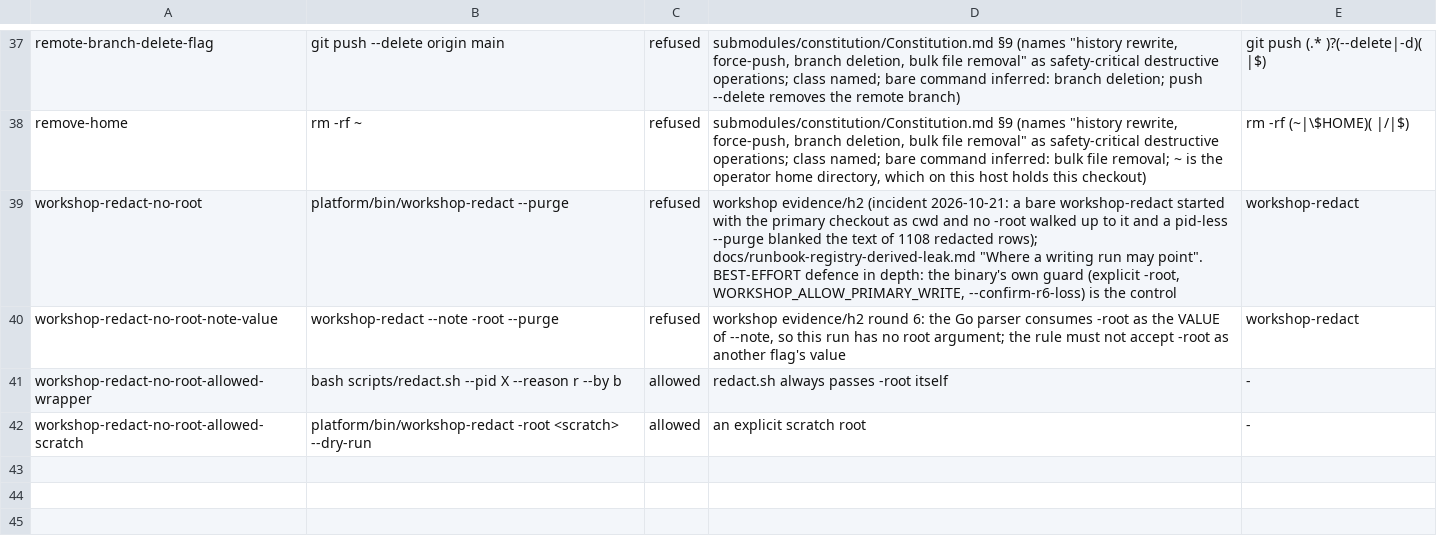
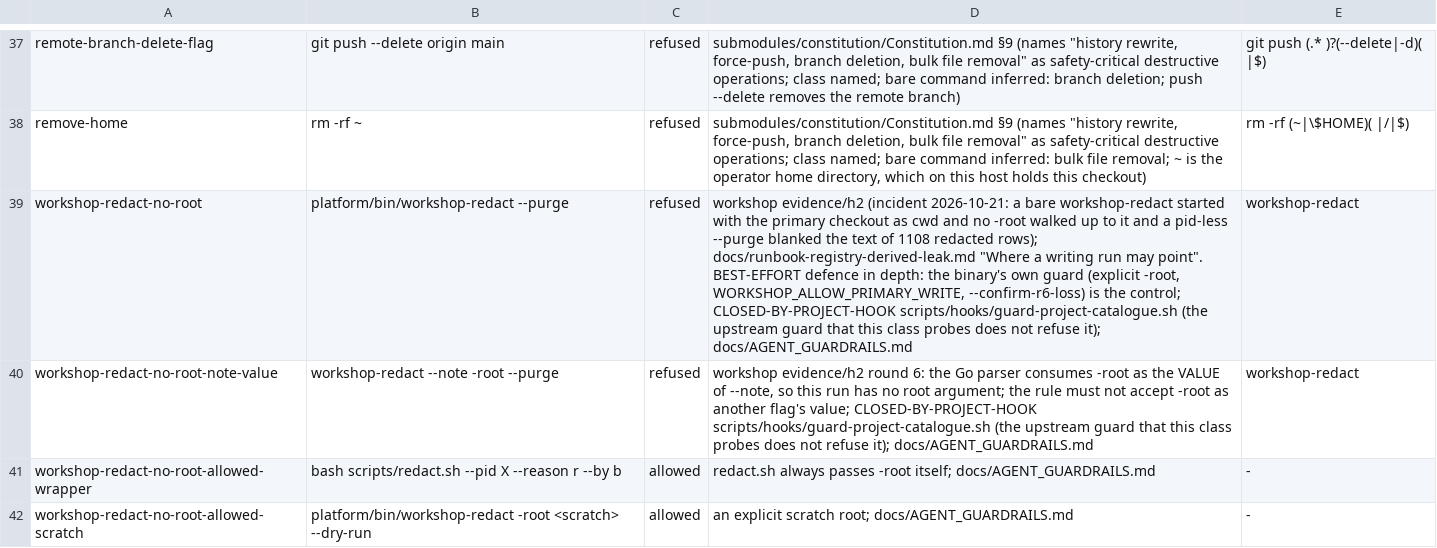
Before and after one commit to milos85vasic/vasic, a TSV file: docs/zero-gap/guarded-commands.tsv, drawn as a sheet; only a part is shown, gaps mark what is left out; the diff names each change by its address in the sheet, - before the commit and + after, or states it on an @@ line.

```diff
--- a/docs/zero-gap/guarded-commands.tsv
+++ b/docs/zero-gap/guarded-commands.tsv
-D39: …is the control
+D39: …is the control; CLOSED-BY-PROJECT-HOOK scripts/hooks/guard-project-catalogue.sh (the upstream guard that this class probes does not refuse it); docs/AGENT_GUARDRAILS.md
-D40: …another flag's value
+D40: …another flag's value; CLOSED-BY-PROJECT-HOOK scripts/hooks/guard-project-catalogue.sh (the upstream guard that this class probes does not refuse it); docs/AGENT_GUARDRAILS.md
-D41: …passes -root itself
+D41: …passes -root itself; docs/AGENT_GUARDRAILS.md
-D42: an explicit scratch root
+D42: an explicit scratch root; docs/AGENT_GUARDRAILS.md
```
Also changed, not shown: 7 other files.
